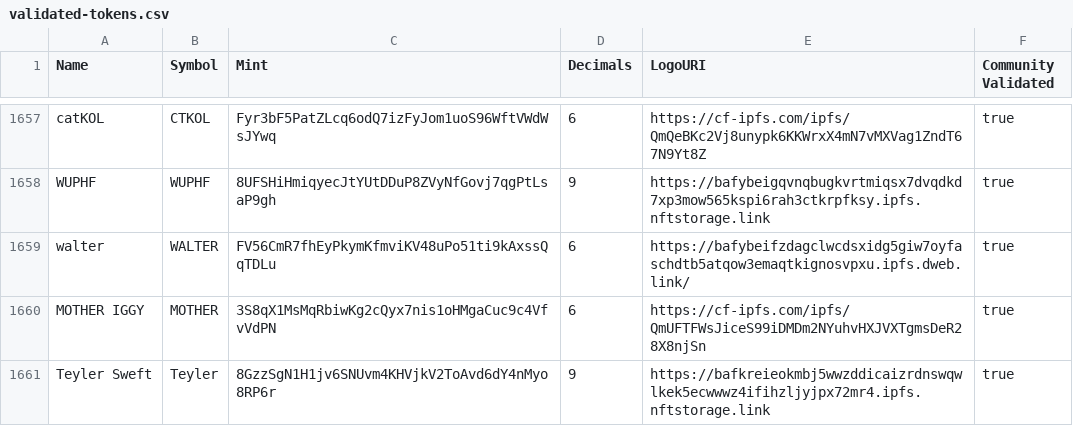
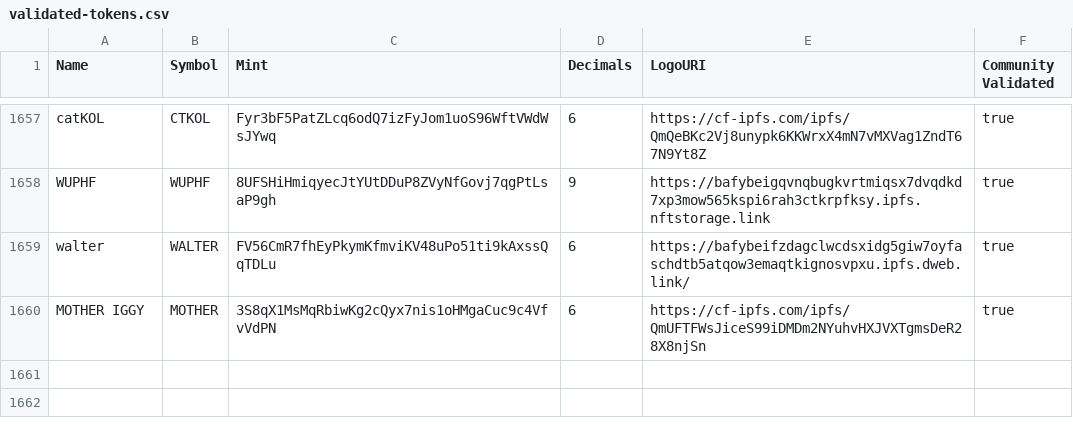
Before and after one commit to kanyesweatz/token-list, a CSV file: validated-tokens.csv, drawn as a sheet; only a part is shown, gaps mark what is left out; the diff names each change by its address in the sheet, - before the commit and + after, or states it on an @@ line.

Commit message:
revert change test

```diff
--- a/validated-tokens.csv
+++ b/validated-tokens.csv
-row 1661: Teyler Sweft | Teyler | 8GzzSgN1H1jv6SNUvm4KHVjkV2ToAvd6dY4nMyo8RP6r | 9 | https://bafkreieokmbj5wwzddicaizrdnswqwlkek5ecwwwz4ifihzljyjpx72mr4.ipfs.nftstorage.link | true
```
